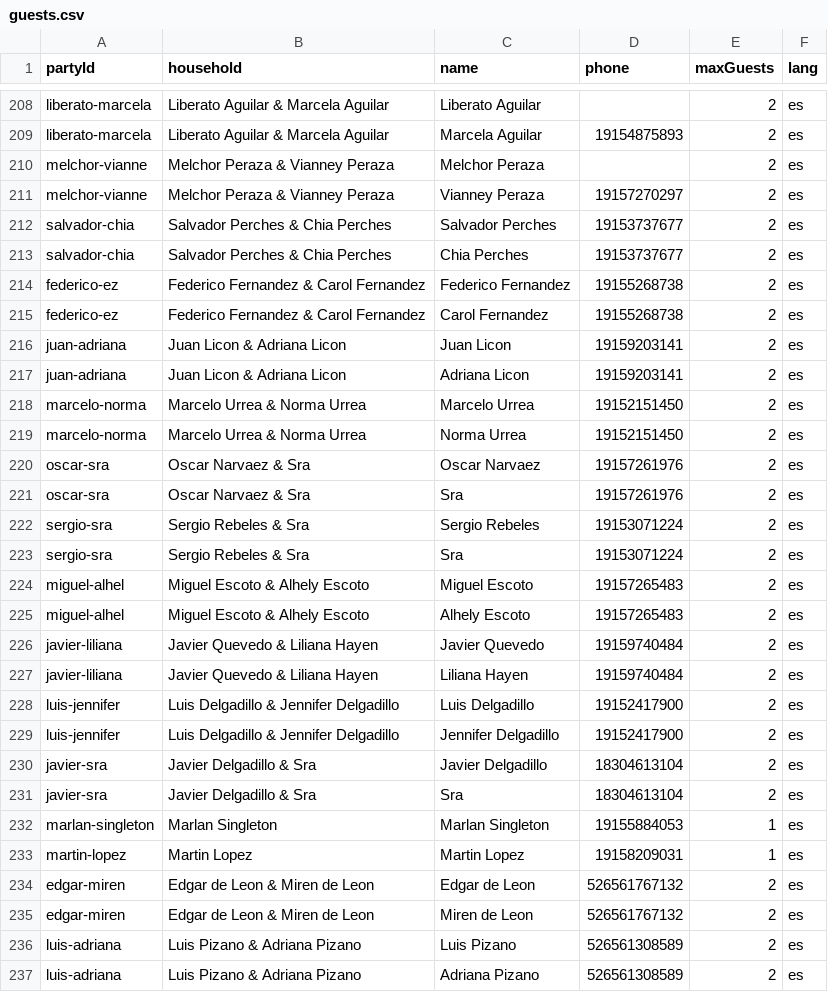
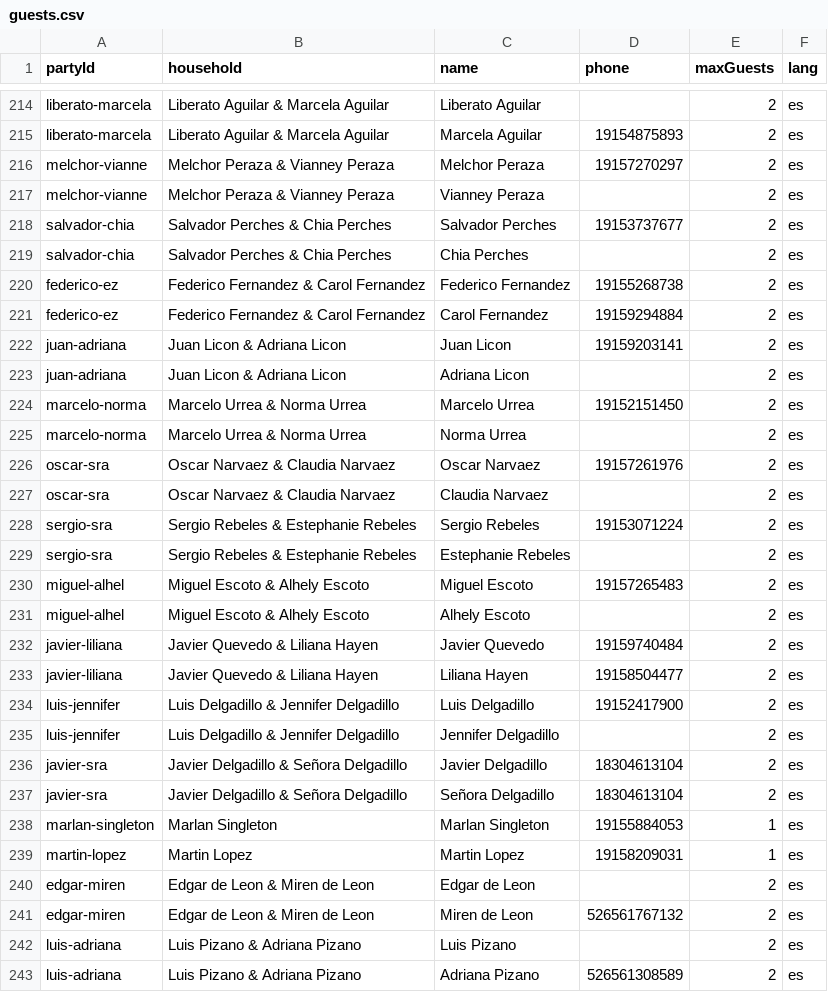
Before and after one commit to jcmgiono/mjcwedding, a CSV file: public/guests.csv, drawn as a sheet; only a part is shown, gaps mark what is left out; the diff covers the shown part only.

Commit message:
Updates guests list + como llegar section

```diff
--- a/public/guests.csv
+++ b/public/guests.csv
@@ -209,29 +215,29 @@ liberato-marcela,Liberato Aguilar & Marcela Aguilar,Liberato Aguilar,,2,es
 liberato-marcela,Liberato Aguilar & Marcela Aguilar,Marcela Aguilar,19154875893,2,es
-melchor-vianne,Melchor Peraza & Vianney Peraza,Melchor Peraza,,2,es
-melchor-vianne,Melchor Peraza & Vianney Peraza,Vianney Peraza,19157270297,2,es
+melchor-vianne,Melchor Peraza & Vianney Peraza,Melchor Peraza,19157270297,2,es
+melchor-vianne,Melchor Peraza & Vianney Peraza,Vianney Peraza,,2,es
 salvador-chia,Salvador Perches & Chia Perches,Salvador Perches,19153737677,2,es
-salvador-chia,Salvador Perches & Chia Perches,Chia Perches,19153737677,2,es
+salvador-chia,Salvador Perches & Chia Perches,Chia Perches,,2,es
 federico-ez,Federico Fernandez & Carol Fernandez,Federico Fernandez,19155268738,2,es
-federico-ez,Federico Fernandez & Carol Fernandez,Carol Fernandez,19155268738,2,es
+federico-ez,Federico Fernandez & Carol Fernandez,Carol Fernandez,19159294884,2,es
 juan-adriana,Juan Licon & Adriana Licon,Juan Licon,19159203141,2,es
-juan-adriana,Juan Licon & Adriana Licon,Adriana Licon,19159203141,2,es
+juan-adriana,Juan Licon & Adriana Licon,Adriana Licon,,2,es
 marcelo-norma,Marcelo Urrea & Norma Urrea,Marcelo Urrea,19152151450,2,es
-marcelo-norma,Marcelo Urrea & Norma Urrea,Norma Urrea,19152151450,2,es
-oscar-sra,Oscar Narvaez & Sra,Oscar Narvaez,19157261976,2,es
-oscar-sra,Oscar Narvaez & Sra,Sra,19157261976,2,es
-sergio-sra,Sergio Rebeles & Sra,Sergio Rebeles,19153071224,2,es
-sergio-sra,Sergio Rebeles & Sra,Sra,19153071224,2,es
+marcelo-norma,Marcelo Urrea & Norma Urrea,Norma Urrea,,2,es
+oscar-sra,Oscar Narvaez & Claudia Narvaez,Oscar Narvaez,19157261976,2,es
+oscar-sra,Oscar Narvaez & Claudia Narvaez,Claudia Narvaez,,2,es
+sergio-sra,Sergio Rebeles & Estephanie Rebeles,Sergio Rebeles,19153071224,2,es
+sergio-sra,Sergio Rebeles & Estephanie Rebeles,Estephanie Rebeles,,2,es
 miguel-alhel,Miguel Escoto & Alhely Escoto,Miguel Escoto,19157265483,2,es
-miguel-alhel,Miguel Escoto & Alhely Escoto,Alhely Escoto,19157265483,2,es
+miguel-alhel,Miguel Escoto & Alhely Escoto,Alhely Escoto,,2,es
 javier-liliana,Javier Quevedo & Liliana Hayen,Javier Quevedo,19159740484,2,es
-javier-liliana,Javier Quevedo & Liliana Hayen,Liliana Hayen,19159740484,2,es
+javier-liliana,Javier Quevedo & Liliana Hayen,Liliana Hayen,19158504477,2,es
 luis-jennifer,Luis Delgadillo & Jennifer Delgadillo,Luis Delgadillo,19152417900,2,es
-luis-jennifer,Luis Delgadillo & Jennifer Delgadillo,Jennifer Delgadillo,19152417900,2,es
-javier-sra,Javier Delgadillo & Sra,Javier Delgadillo,18304613104,2,es
-javier-sra,Javier Delgadillo & Sra,Sra,18304613104,2,es
+luis-jennifer,Luis Delgadillo & Jennifer Delgadillo,Jennifer Delgadillo,,2,es
+javier-sra,Javier Delgadillo & Señora Delgadillo,Javier Delgadillo,18304613104,2,es
+javier-sra,Javier Delgadillo & Señora Delgadillo,Señora Delgadillo,18304613104,2,es
 marlan-singleton,Marlan Singleton,Marlan Singleton,19155884053,1,es
 martin-lopez,Martin Lopez,Martin Lopez,19158209031,1,es
-edgar-miren,Edgar de Leon & Miren de Leon,Edgar de Leon,526561767132,2,es
+edgar-miren,Edgar de Leon & Miren de Leon,Edgar de Leon,,2,es
 edgar-miren,Edgar de Leon & Miren de Leon,Miren de Leon,526561767132,2,es
-luis-adriana,Luis Pizano & Adriana Pizano,Luis Pizano,526561308589,2,es
+luis-adriana,Luis Pizano & Adriana Pizano,Luis Pizano,,2,es
 luis-adriana,Luis Pizano & Adriana Pizano,Adriana Pizano,526561308589,2,es
```
Also changed, not shown: 21 added rows, 2 removed rows and 43 edited cells elsewhere in this file, 1 other file.
